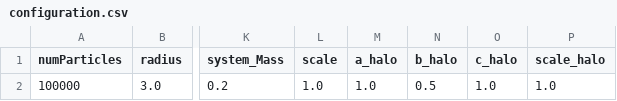
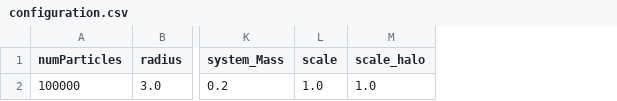
Before and after one commit to SKENDLI/diplom_sph, a CSV file: sph_method/configuration.csv, drawn as a sheet; only a part is shown, gaps mark what is left out; the diff names each change by its address in the sheet, - before the commit and + after, or states it on an @@ line.

```diff
--- a/sph_method/configuration.csv
+++ b/sph_method/configuration.csv
-column M (a_halo), row 2: 1.0
-column N (b_halo), row 2: 0.5
-column O (c_halo), row 2: 1.0
```
Also changed, not shown: 9 other files.
